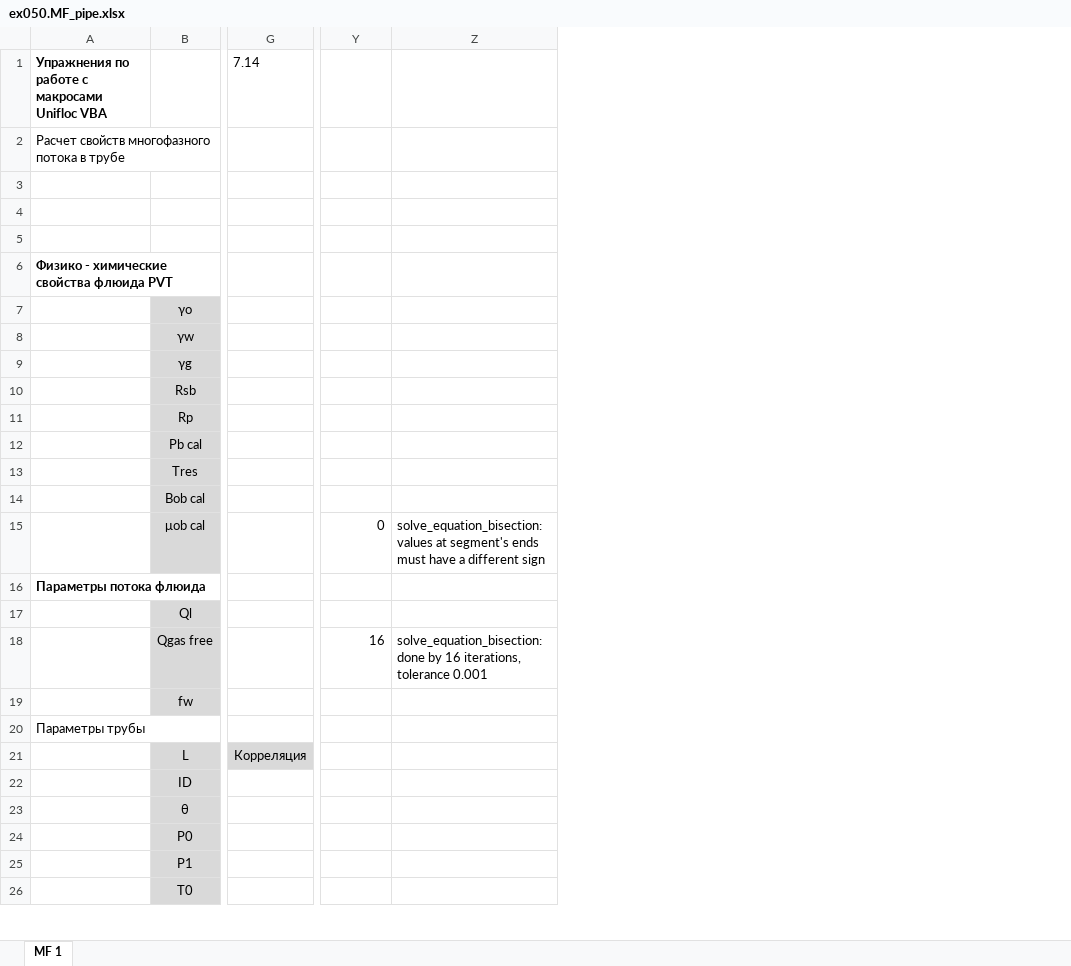
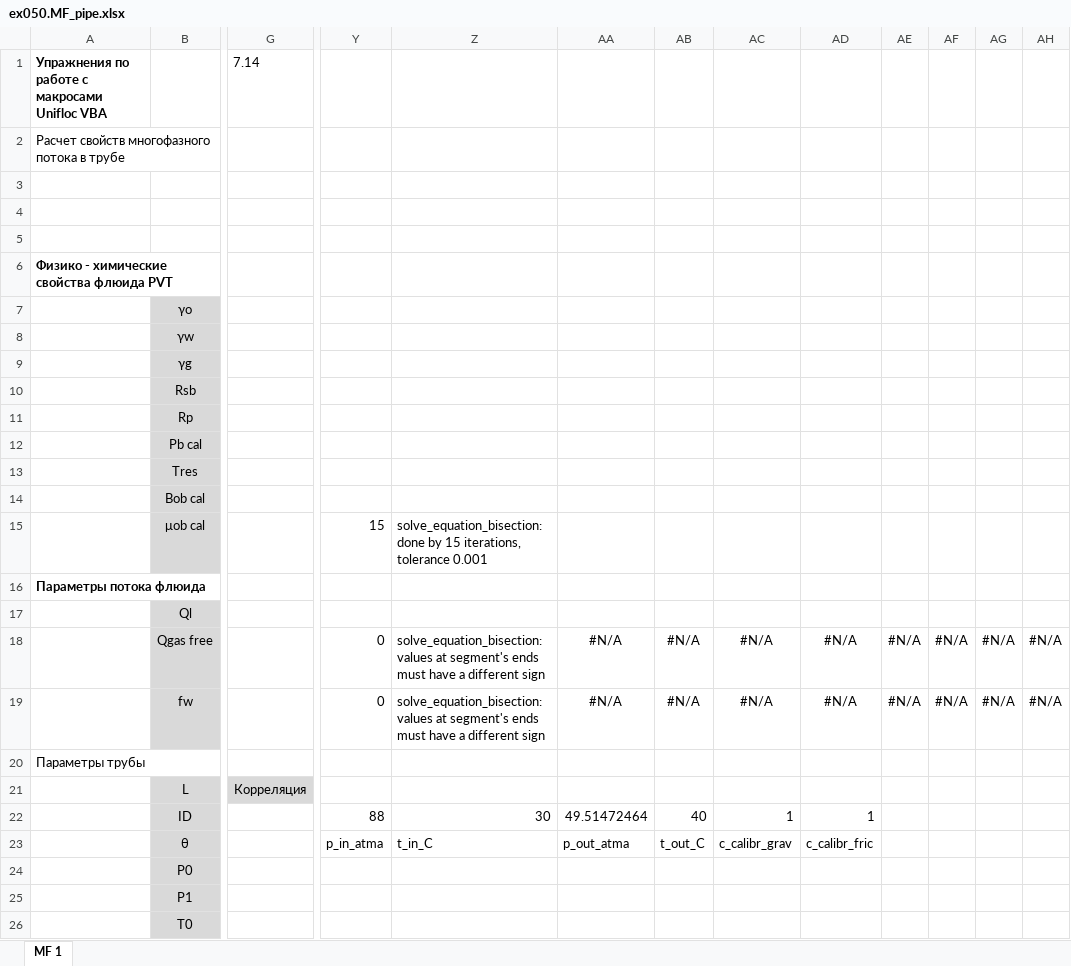
Before and after one commit to unifloc/unifloc_vba, an Excel workbook: exercises/ex050.MF_pipe.xlsx, sheet MF 1, drawn as a sheet; only a part is shown, gaps mark what is left out; values as stored, in another font and other column widths than the file's, no borders; charts and pictures not drawn; removed rows and columns are numbered as before the commit, all else as after; rows hold the shown columns only; the diff covers the shown part only; the diff names each change by its address in the sheet, - before the commit and + after, or states it on an @@ line.

```diff
--- a/exercises/ex050.MF_pipe.xlsx (sheet MF 1)
+++ b/exercises/ex050.MF_pipe.xlsx (sheet MF 1)
-column G, row 1: 7.14; row 21: Корреляция
+column G, row 1: 7.14; row 21: Корреляция
+column AA, empty
+column AB, empty
+column AC, empty
+column AD, empty
+column AE, empty
+column AF, empty
+column AG, empty
+column AH, empty
-row 15:  | μob cal |  | 0 | solve_equation_bisection: values at segment's ends must have a different sign
+row 15:  | μob cal |  | 15 | solve_equation_bisection: done by 15 iterations, tolerance 0.001
-row 18:  | Qgas free |  | 16 | solve_equation_bisection: done by 16 iterations, tolerance 0.001
-row 19:  | fw
+row 18:  | Qgas free |  | 0 | solve_equation_bisection: values at segment's ends must have a different sign | #N/A | #N/A | #N/A | #N/A | #N/A | #N/A | #N/A | #N/A
+row 19:  | fw |  | 0 | solve_equation_bisection: values at segment's ends must have a different sign | #N/A | #N/A | #N/A | #N/A | #N/A | #N/A | #N/A | #N/A
-row 22:  | ID
-row 23:  | θ
+row 22:  | ID |  | 88 | 30 | 49.51472464 | 40 | 1 | 1
+row 23:  | θ |  | p_in_atma | t_in_C | p_out_atma | t_out_C | c_calibr_grav | c_calibr_fric
```
Also changed, not shown: 25 edited cells elsewhere in this sheet, charts or pictures, exercises/ex050.MF_pipe_new.xlsx, 14 other files.
